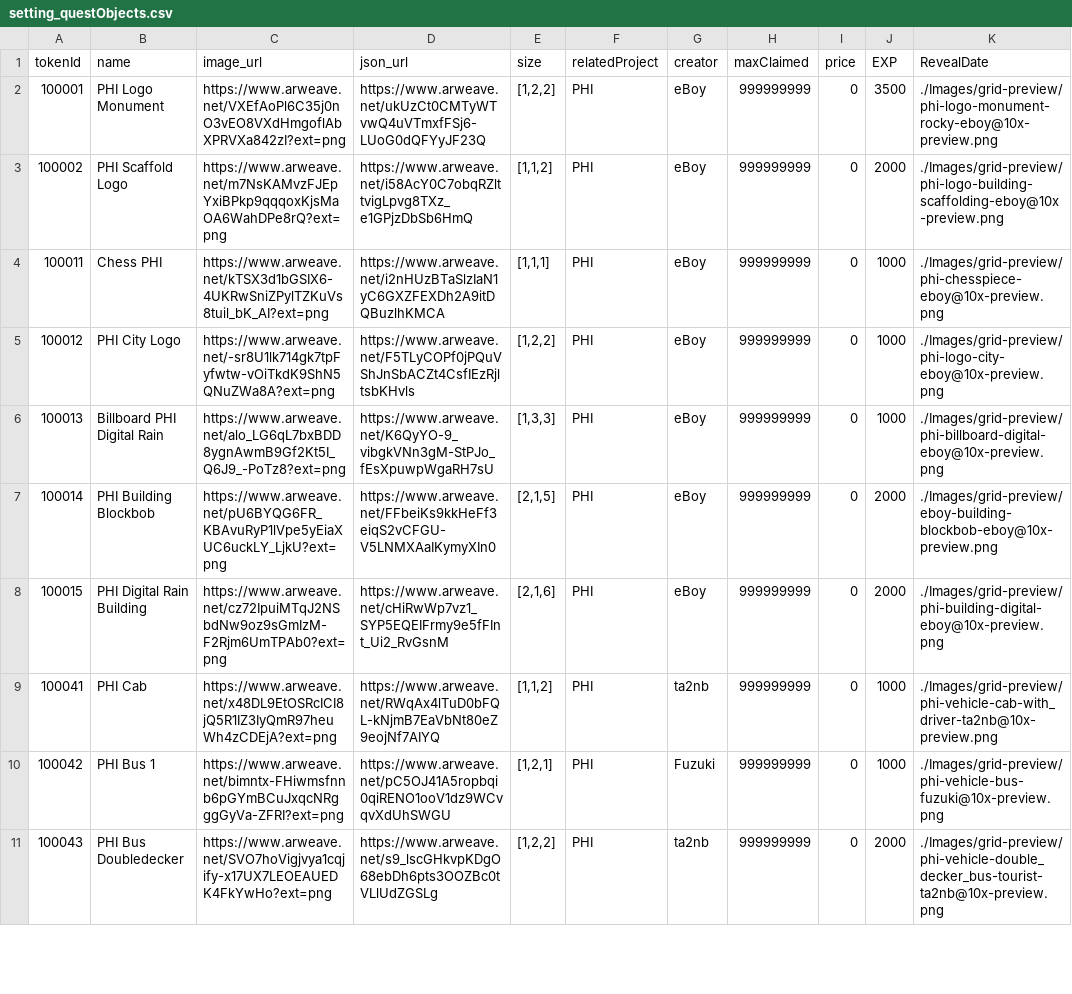
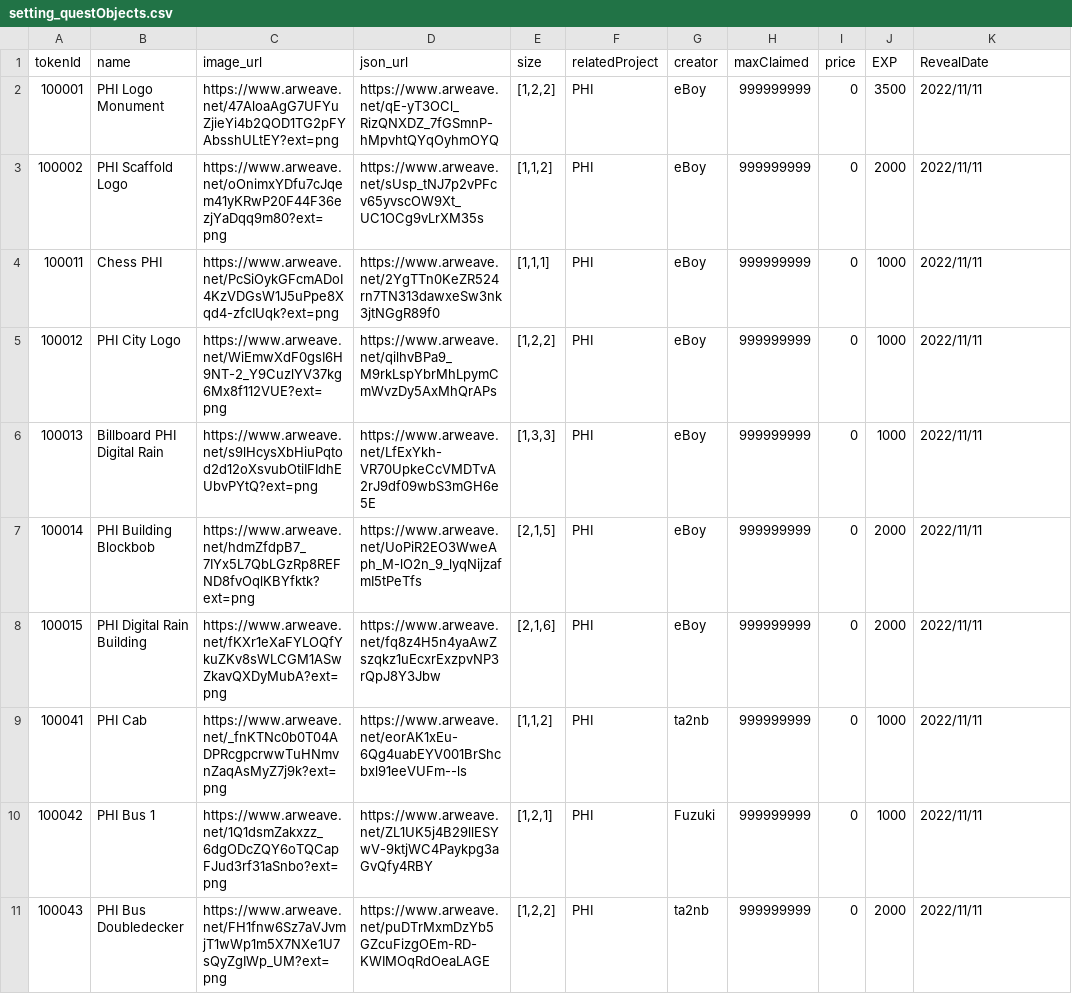
Before and after one commit to PHI-LABS-INC/Polygon-phi-contract, a CSV file: tasks/scripts/csv/setting_questObjects.csv, drawn as a sheet; only a part is shown; the diff covers the shown part only.

```diff
--- a/tasks/scripts/csv/setting_questObjects.csv
+++ b/tasks/scripts/csv/setting_questObjects.csv
@@ -1,11 +1,11 @@
 tokenId,name,image_url,json_url,size,relatedProject,creator,maxClaimed,price,EXP,RevealDate
-100001,PHI Logo Monument,https://www.arweave.net/VXEfAoPl6C35j0nO3vEO8VXdHmgoflAbXPRVXa842zI?ext=png,https://www.arweave.net/ukUzCt0CMTyWTvwQ4uVTmxfFSj6-LUoG0dQFYyJF23Q,"[1,2,2]",PHI,eBoy,999999999,0,3500,./Images/grid-preview/phi-logo-monument-rocky-eboy@10x-preview.png
-100002,PHI Scaffold Logo,https://www.arweave.net/m7NsKAMvzFJEpYxiBPkp9qqqoxKjsMaOA6WahDPe8rQ?ext=png,https://www.arweave.net/i58AcY0C7obqRZlttvigLpvg8TXz_e1GPjzDbSb6HmQ,"[1,1,2]",PHI,eBoy,999999999,0,2000,./Images/grid-preview/phi-logo-building-scaffolding-eboy@10x-preview.png
-100011,Chess PHI,https://www.arweave.net/kTSX3d1bGSIX6-4UKRwSniZPylTZKuVs8tuil_bK_AI?ext=png,https://www.arweave.net/i2nHUzBTaSlzIaN1yC6GXZFEXDh2A9itDQBuzlhKMCA,"[1,1,1]",PHI,eBoy,999999999,0,1000,./Images/grid-preview/phi-chesspiece-eboy@10x-preview.png
-100012,PHI City Logo,https://www.arweave.net/-sr8U1lk714gk7tpFyfwtw-vOiTkdK9ShN5QNuZWa8A?ext=png,https://www.arweave.net/F5TLyCOPf0jPQuVShJnSbACZt4CsfIEzRjltsbKHvls,"[1,2,2]",PHI,eBoy,999999999,0,1000,./Images/grid-preview/phi-logo-city-eboy@10x-preview.png
-100013,Billboard PHI Digital Rain,https://www.arweave.net/alo_LG6qL7bxBDD8ygnAwmB9Gf2Kt5I_Q6J9_-PoTz8?ext=png,https://www.arweave.net/K6QyYO-9_vibgkVNn3gM-StPJo_fEsXpuwpWgaRH7sU,"[1,3,3]",PHI,eBoy,999999999,0,1000,./Images/grid-preview/phi-billboard-digital-eboy@10x-preview.png
-100014,PHI Building Blockbob,https://www.arweave.net/pU6BYQG6FR_KBAvuRyP1lVpe5yEiaXUC6uckLY_LjkU?ext=png,https://www.arweave.net/FFbeiKs9kkHeFf3eiqS2vCFGU-V5LNMXAaIKymyXIn0,"[2,1,5]",PHI,eBoy,999999999,0,2000,./Images/grid-preview/eboy-building-blockbob-eboy@10x-preview.png
-100015,PHI Digital Rain Building,https://www.arweave.net/cz72IpuiMTqJ2NSbdNw9oz9sGmIzM-F2Rjm6UmTPAb0?ext=png,https://www.arweave.net/cHiRwWp7vz1_SYP5EQEIFrmy9e5fFInt_Ui2_RvGsnM,"[2,1,6]",PHI,eBoy,999999999,0,2000,./Images/grid-preview/phi-building-digital-eboy@10x-preview.png
-100041,PHI Cab,https://www.arweave.net/x48DL9EtOSRcICI8jQ5R1IZ3IyQmR97heuWh4zCDEjA?ext=png,https://www.arweave.net/RWqAx4lTuD0bFQL-kNjmB7EaVbNt80eZ9eojNf7AIYQ,"[1,1,2]",PHI,ta2nb,999999999,0,1000,./Images/grid-preview/phi-vehicle-cab-with_driver-ta2nb@10x-preview.png
-100042,PHI Bus 1,https://www.arweave.net/bimntx-FHiwmsfnnb6pGYmBCuJxqcNRgggGyVa-ZFRI?ext=png,https://www.arweave.net/pC5OJ41A5ropbqi0qiRENO1ooV1dz9WCvqvXdUhSWGU,"[1,2,1]",PHI,Fuzuki,999999999,0,1000,./Images/grid-preview/phi-vehicle-bus-fuzuki@10x-preview.png
-100043,PHI Bus Doubledecker,https://www.arweave.net/SVO7hoVigjvya1cqjify-x17UX7LEOEAUEDK4FkYwHo?ext=png,https://www.arweave.net/s9_lscGHkvpKDgO68ebDh6pts3OOZBc0tVLlUdZGSLg,"[1,2,2]",PHI,ta2nb,999999999,0,2000,./Images/grid-preview/phi-vehicle-double_decker_bus-tourist-ta2nb@10x-preview.png
+100001,PHI Logo Monument,https://www.arweave.net/47AloaAgG7UFYuZjieYi4b2QOD1TG2pFYAbsshULtEY?ext=png,https://www.arweave.net/qE-yT3OCl_RizQNXDZ_7fGSmnP-hMpvhtQYqOyhmOYQ,"[1,2,2]",PHI,eBoy,999999999,0,3500,2022/11/11
+100002,PHI Scaffold Logo,https://www.arweave.net/oOnimxYDfu7cJqem41yKRwP20F44F36ezjYaDqq9m80?ext=png,https://www.arweave.net/sUsp_tNJ7p2vPFcv65yvscOW9Xt_UC1OCg9vLrXM35s,"[1,1,2]",PHI,eBoy,999999999,0,2000,2022/11/11
+100011,Chess PHI,https://www.arweave.net/PcSiOykGFcmADoI4KzVDGsW1J5uPpe8Xqd4-zfcIUqk?ext=png,https://www.arweave.net/2YgTTn0KeZR524rn7TN313dawxeSw3nk3jtNGgR89f0,"[1,1,1]",PHI,eBoy,999999999,0,1000,2022/11/11
+100012,PHI City Logo,https://www.arweave.net/WiEmwXdF0gsI6H9NT-2_Y9CuzlYV37kg6Mx8f112VUE?ext=png,https://www.arweave.net/qilhvBPa9_M9rkLspYbrMhLpymCmWvzDy5AxMhQrAPs,"[1,2,2]",PHI,eBoy,999999999,0,1000,2022/11/11
+100013,Billboard PHI Digital Rain,https://www.arweave.net/s9lHcysXbHiuPqtod2d12oXsvubOtiIFIdhEUbvPYtQ?ext=png,https://www.arweave.net/LfExYkh-VR70UpkeCcVMDTvA2rJ9df09wbS3mGH6e5E,"[1,3,3]",PHI,eBoy,999999999,0,1000,2022/11/11
+100014,PHI Building Blockbob,https://www.arweave.net/hdmZfdpB7_7IYx5L7QbLGzRp8REFND8fvOqlKBYfktk?ext=png,https://www.arweave.net/UoPiR2EO3WweAph_M-lO2n_9_lyqNijzafmI5tPeTfs,"[2,1,5]",PHI,eBoy,999999999,0,2000,2022/11/11
+100015,PHI Digital Rain Building,https://www.arweave.net/fKXr1eXaFYLOQfYkuZKv8sWLCGM1ASwZkavQXDyMubA?ext=png,https://www.arweave.net/fq8z4H5n4yaAwZszqkz1uEcxrExzpvNP3rQpJ8Y3Jbw,"[2,1,6]",PHI,eBoy,999999999,0,2000,2022/11/11
+100041,PHI Cab,https://www.arweave.net/_fnKTNc0b0T04ADPRcgpcrwwTuHNmvnZaqAsMyZ7j9k?ext=png,https://www.arweave.net/eorAK1xEu-6Qg4uabEYV001BrShcbxl91eeVUFm--ls,"[1,1,2]",PHI,ta2nb,999999999,0,1000,2022/11/11
+100042,PHI Bus 1,https://www.arweave.net/1Q1dsmZakxzz_6dgODcZQY6oTQCapFJud3rf31aSnbo?ext=png,https://www.arweave.net/ZL1UK5j4B29llESYwV-9ktjWC4Paykpg3aGvQfy4RBY,"[1,2,1]",PHI,Fuzuki,999999999,0,1000,2022/11/11
+100043,PHI Bus Doubledecker,https://www.arweave.net/FH1fnw6Sz7aVJvmjT1wWp1m5X7NXe1U7sQyZgIWp_UM?ext=png,https://www.arweave.net/puDTrMxmDzYb5GZcuFizgOEm-RD-KWIMOqRdOeaLAGE,"[1,2,2]",PHI,ta2nb,999999999,0,2000,2022/11/11
```
Also changed, not shown: 105 edited cells elsewhere in this file, tasks/scripts/csv/setting_baseplate.csv, tasks/scripts/csv/setting_freeObjects.csv, 15 other files.
